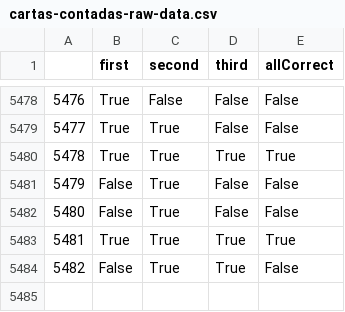
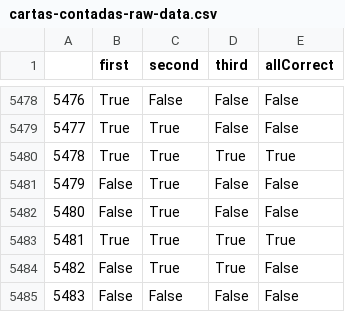
Before and after one commit to juancuiule/elnudo-flat, a CSV file: cartas-contadas-raw-data.csv, drawn as a sheet; only a part is shown, gaps mark what is left out; the diff names each change by its address in the sheet, - before the commit and + after, or states it on an @@ line.

Commit message:
Flat: latest data (2021-11-02T02:52:51.895Z) {   "date": "2021-11-02T02:52:51.895Z",   "files": [     {       "name": "cartas-contadas-data.json",       "deltaBytes": 121,       "source": "https://datastore.elgatoylacaja.com/payloads/elnudo-cartas-contadas"     },     {       "name": "cartas-contadas-raw-data.csv",       "deltaBytes": 29,       "source": "https://datastore.elgatoylacaja.com/payloads/elnudo-cartas-contadas"     },     {       "name": "cartas-contadas.json",       "deltaBytes": 1,       "source": "https://datastore.elgatoylacaja.com/payloads/elnudo-cartas-contadas"     }   ] }

```diff
--- a/cartas-contadas-raw-data.csv
+++ b/cartas-contadas-raw-data.csv
+row 5485: 5483 | False | False | False | False
```
Also changed, not shown: 2 other files.
